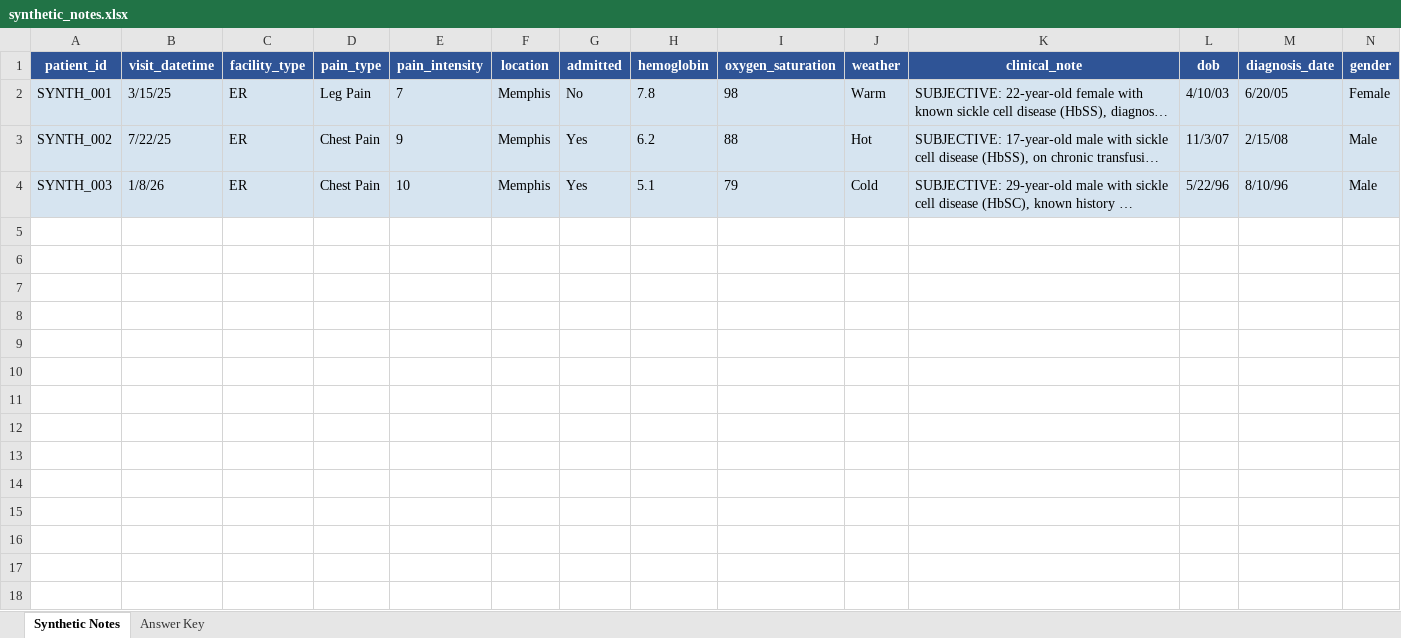
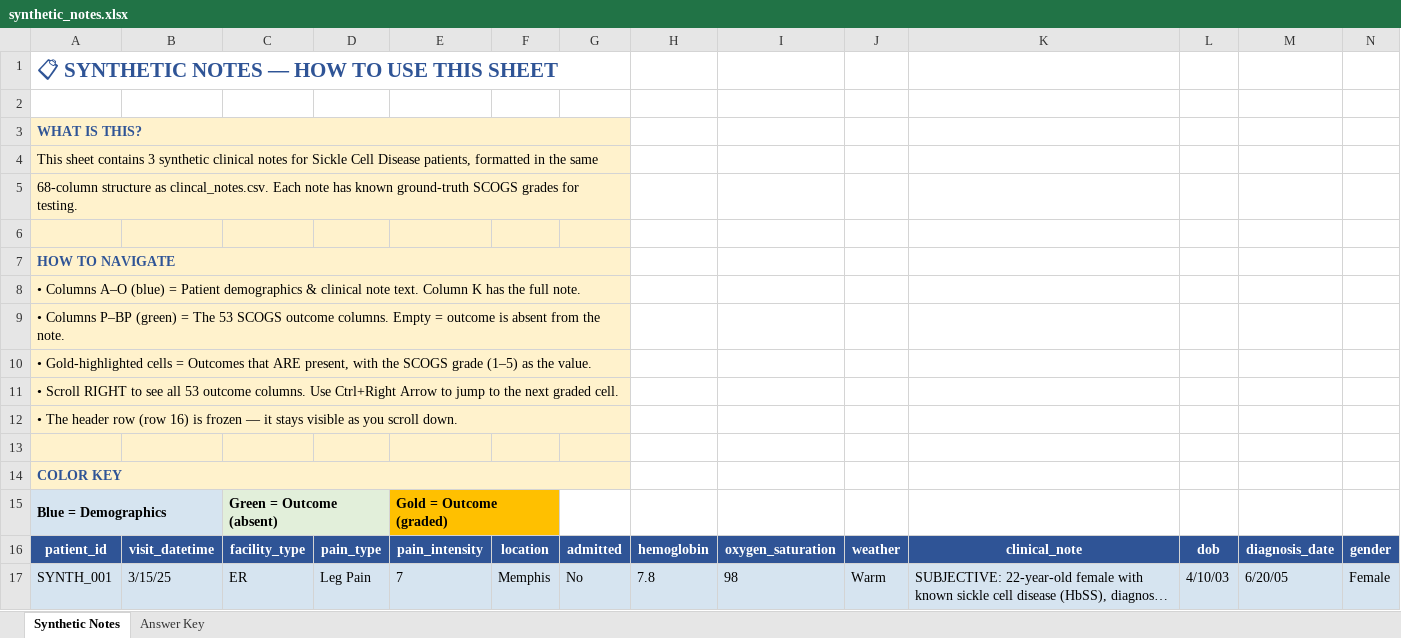
Before and after one commit to stjude-biohackathon/KIDS26-Team16, an Excel workbook: data/synthetic_notes.xlsx, sheet Synthetic Notes, drawn as a sheet; only a part is shown; the shorter side is filled out with more unchanged rows; long unchanged cells end in …; values as stored, in another font and other column widths than the file's, no borders; rows hold the shown columns only; the diff names each change by its address in the sheet, - before the commit and + after, or states it on an @@ line.

Commit message:
Add usage instructions to top of both Excel sheets
- Sheet 1 'Synthetic Notes': Added navigation guide explaining blue/green/gold
  color coding, how to scroll through 68 columns, and keyboard shortcuts
- Sheet 2 'Answer Key': Added step-by-step guide for how to verify a system's
  output against ground truth, plus expanded color legend with all grade levels

```diff
--- a/data/synthetic_notes.xlsx (sheet Synthetic Notes)
+++ b/data/synthetic_notes.xlsx (sheet Synthetic Notes)
+row 1: 📋 SYNTHETIC NOTES — HOW TO USE THIS SHEET
+row 2: (empty)
+row 3: WHAT IS THIS?
+row 4: This sheet contains 3 synthetic clinical notes for Sickle Cell Disease patients, formatted in the same
+row 5: 68-column structure as clincal_notes.csv. Each note has known ground-truth SCOGS grades for testing.
+row 6: (empty)
+row 7: HOW TO NAVIGATE
+row 8: • Columns A–O (blue) = Patient demographics & clinical note text. Column K has the full note.
+row 9: • Columns P–BP (green) = The 53 SCOGS outcome columns. Empty = outcome is absent from the note.
+row 10: • Gold-highlighted cells = Outcomes that ARE present, with the SCOGS grade (1–5) as the value.
+row 11: • Scroll RIGHT to see all 53 outcome columns. Use Ctrl+Right Arrow to jump to the next graded cell.
+row 12: • The header row (row 16) is frozen — it stays visible as you scroll down.
+row 13: (empty)
+row 14: COLOR KEY
+row 15: Blue = Demographics |  | Green = Outcome (absent) |  | Gold = Outcome (graded)
```
Also changed, not shown: sheet Answer Key.
